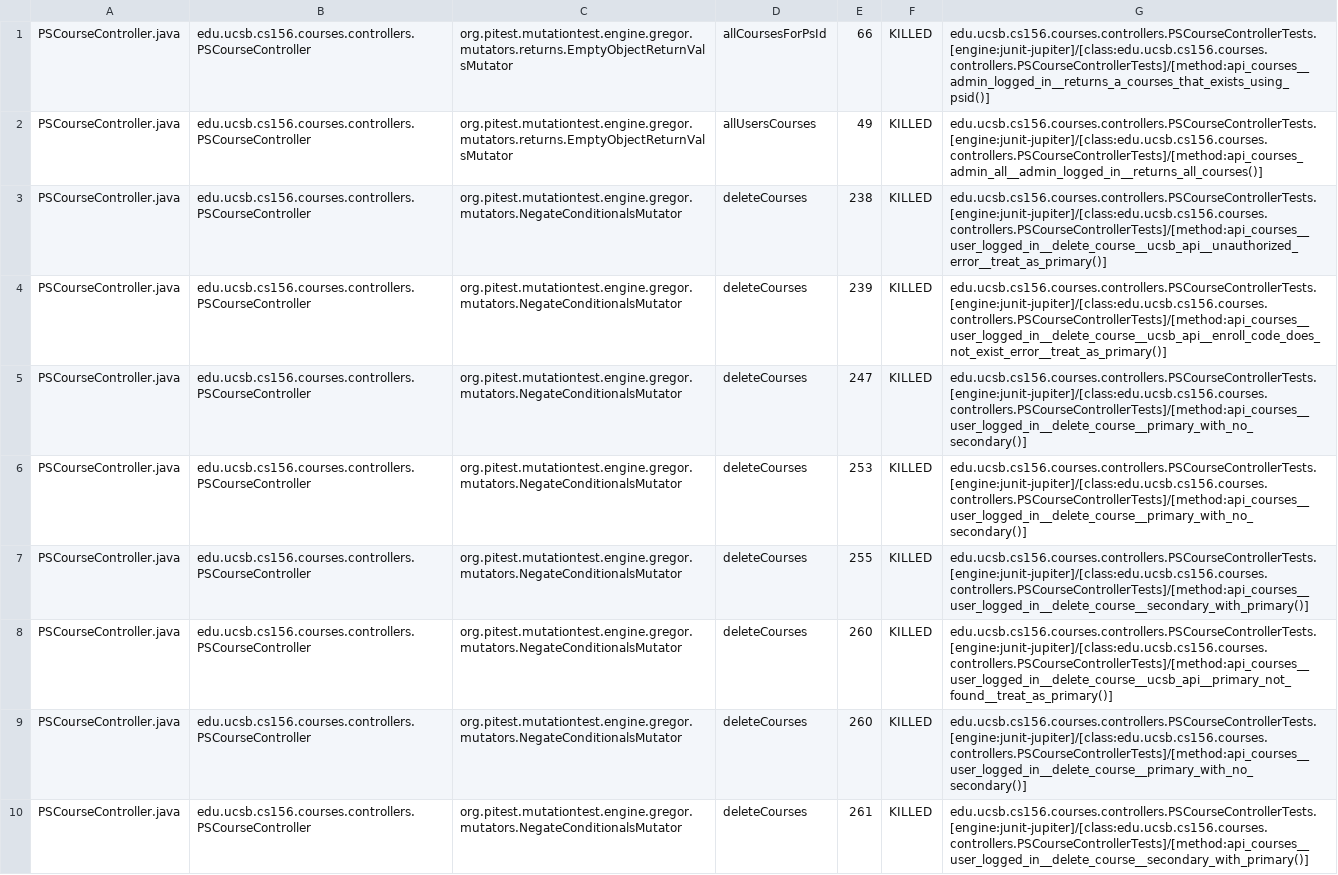
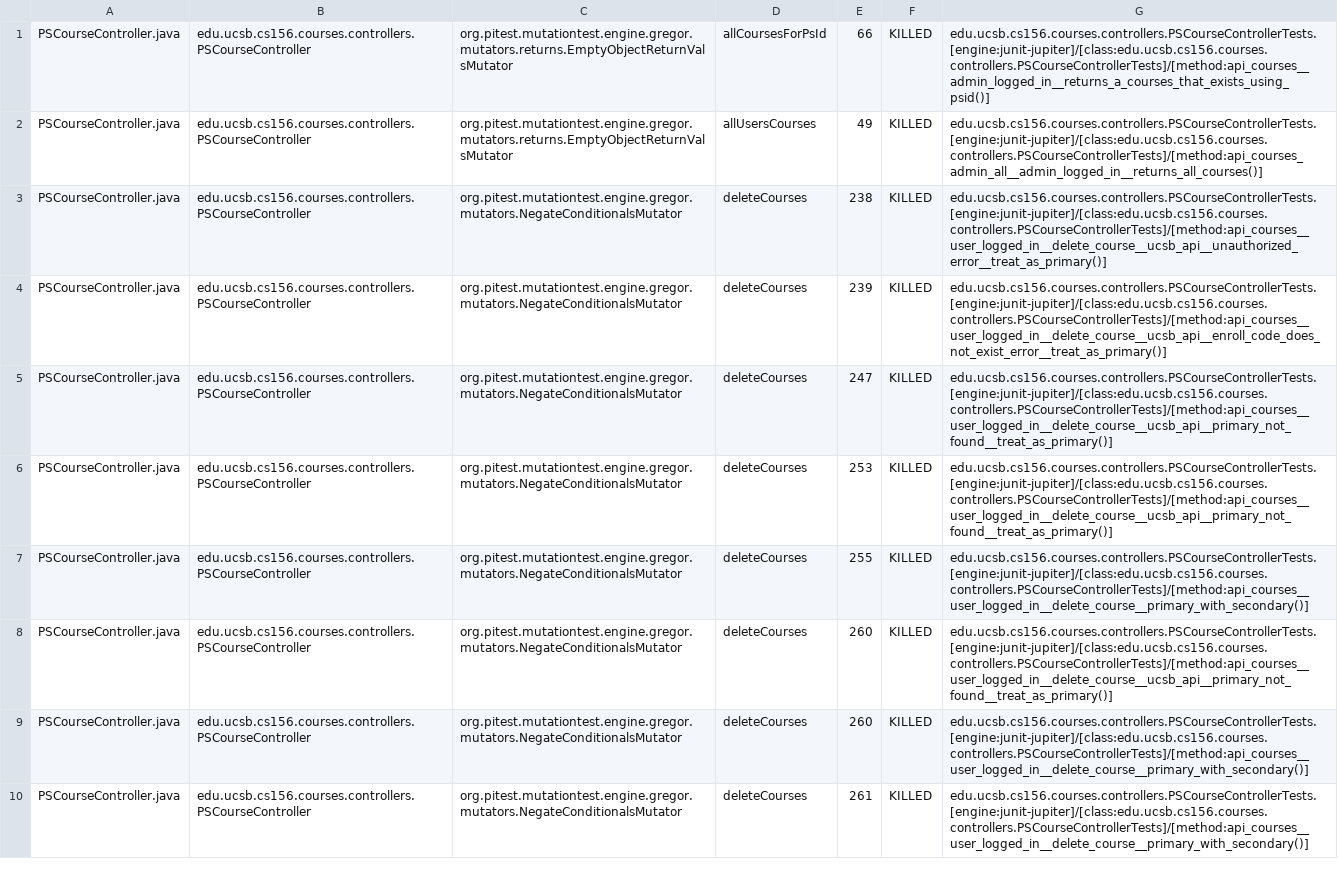
Before and after one commit to ucsb-cs156-s26/proj-courses-s26-02, a CSV file: prs/45/pitest/mutations.csv, drawn as a sheet; only a part is shown; the diff covers the shown part only.

Commit message:
Deploying to gh-pages from @ ucsb-cs156-s26/proj-courses-s26-02@ddb54fb09c4d040c9fbab126d18f6754dcb6fbfd 🚀

```diff
--- a/prs/45/pitest/mutations.csv
+++ b/prs/45/pitest/mutations.csv
@@ -4,7 +4,7 @@ PSCourseController.java,edu.ucsb.cs156.courses.controllers.PSCourseController,or
 PSCourseController.java,edu.ucsb.cs156.courses.controllers.PSCourseController,org.pitest.mutationtest.engine.gregor.mutators.NegateConditionalsMutator,deleteCourses,239,KILLED,edu.ucsb.cs156.courses.controllers.PSCourseControllerTests.[engine:junit-jupiter]/[class:edu.ucsb.cs156.courses.controllers.PSCourseControllerTests]/[method:api_courses__user_logged_in__delete_course__ucsb_api__enroll_code_does_not_exist_error__treat_as_primary()]
-PSCourseController.java,edu.ucsb.cs156.courses.controllers.PSCourseController,org.pitest.mutationtest.engine.gregor.mutators.NegateConditionalsMutator,deleteCourses,247,KILLED,edu.ucsb.cs156.courses.controllers.PSCourseControllerTests.[engine:junit-jupiter]/[class:edu.ucsb.cs156.courses.controllers.PSCourseControllerTests]/[method:api_courses__user_logged_in__delete_course__primary_with_no_secondary()]
-PSCourseController.java,edu.ucsb.cs156.courses.controllers.PSCourseController,org.pitest.mutationtest.engine.gregor.mutators.NegateConditionalsMutator,deleteCourses,253,KILLED,edu.ucsb.cs156.courses.controllers.PSCourseControllerTests.[engine:junit-jupiter]/[class:edu.ucsb.cs156.courses.controllers.PSCourseControllerTests]/[method:api_courses__user_logged_in__delete_course__primary_with_no_secondary()]
-PSCourseController.java,edu.ucsb.cs156.courses.controllers.PSCourseController,org.pitest.mutationtest.engine.gregor.mutators.NegateConditionalsMutator,deleteCourses,255,KILLED,edu.ucsb.cs156.courses.controllers.PSCourseControllerTests.[engine:junit-jupiter]/[class:edu.ucsb.cs156.courses.controllers.PSCourseControllerTests]/[method:api_courses__user_logged_in__delete_course__secondary_with_primary()]
+PSCourseController.java,edu.ucsb.cs156.courses.controllers.PSCourseController,org.pitest.mutationtest.engine.gregor.mutators.NegateConditionalsMutator,deleteCourses,247,KILLED,edu.ucsb.cs156.courses.controllers.PSCourseControllerTests.[engine:junit-jupiter]/[class:edu.ucsb.cs156.courses.controllers.PSCourseControllerTests]/[method:api_courses__user_logged_in__delete_course__ucsb_api__primary_not_found__treat_as_primary()]
+PSCourseController.java,edu.ucsb.cs156.courses.controllers.PSCourseController,org.pitest.mutationtest.engine.gregor.mutators.NegateConditionalsMutator,deleteCourses,253,KILLED,edu.ucsb.cs156.courses.controllers.PSCourseControllerTests.[engine:junit-jupiter]/[class:edu.ucsb.cs156.courses.controllers.PSCourseControllerTests]/[method:api_courses__user_logged_in__delete_course__ucsb_api__primary_not_found__treat_as_primary()]
+PSCourseController.java,edu.ucsb.cs156.courses.controllers.PSCourseController,org.pitest.mutationtest.engine.gregor.mutators.NegateConditionalsMutator,deleteCourses,255,KILLED,edu.ucsb.cs156.courses.controllers.PSCourseControllerTests.[engine:junit-jupiter]/[class:edu.ucsb.cs156.courses.controllers.PSCourseControllerTests]/[method:api_courses__user_logged_in__delete_course__primary_with_secondary()]
 PSCourseController.java,edu.ucsb.cs156.courses.controllers.PSCourseController,org.pitest.mutationtest.engine.gregor.mutators.NegateConditionalsMutator,deleteCourses,260,KILLED,edu.ucsb.cs156.courses.controllers.PSCourseControllerTests.[engine:junit-jupiter]/[class:edu.ucsb.cs156.courses.controllers.PSCourseControllerTests]/[method:api_courses__user_logged_in__delete_course__ucsb_api__primary_not_found__treat_as_primary()]
-PSCourseController.java,edu.ucsb.cs156.courses.controllers.PSCourseController,org.pitest.mutationtest.engine.gregor.mutators.NegateConditionalsMutator,deleteCourses,260,KILLED,edu.ucsb.cs156.courses.controllers.PSCourseControllerTests.[engine:junit-jupiter]/[class:edu.ucsb.cs156.courses.controllers.PSCourseControllerTests]/[method:api_courses__user_logged_in__delete_course__primary_with_no_secondary()]
-PSCourseController.java,edu.ucsb.cs156.courses.controllers.PSCourseController,org.pitest.mutationtest.engine.gregor.mutators.NegateConditionalsMutator,deleteCourses,261,KILLED,edu.ucsb.cs156.courses.controllers.PSCourseControllerTests.[engine:junit-jupiter]/[class:edu.ucsb.cs156.courses.controllers.PSCourseControllerTests]/[method:api_courses__user_logged_in__delete_course__secondary_with_primary()]
+PSCourseController.java,edu.ucsb.cs156.courses.controllers.PSCourseController,org.pitest.mutationtest.engine.gregor.mutators.NegateConditionalsMutator,deleteCourses,260,KILLED,edu.ucsb.cs156.courses.controllers.PSCourseControllerTests.[engine:junit-jupiter]/[class:edu.ucsb.cs156.courses.controllers.PSCourseControllerTests]/[method:api_courses__user_logged_in__delete_course__primary_with_secondary()]
+PSCourseController.java,edu.ucsb.cs156.courses.controllers.PSCourseController,org.pitest.mutationtest.engine.gregor.mutators.NegateConditionalsMutator,deleteCourses,261,KILLED,edu.ucsb.cs156.courses.controllers.PSCourseControllerTests.[engine:junit-jupiter]/[class:edu.ucsb.cs156.courses.controllers.PSCourseControllerTests]/[method:api_courses__user_logged_in__delete_course__primary_with_secondary()]
```
Also changed, not shown: 56 edited cells elsewhere in this file, 54 other files.
